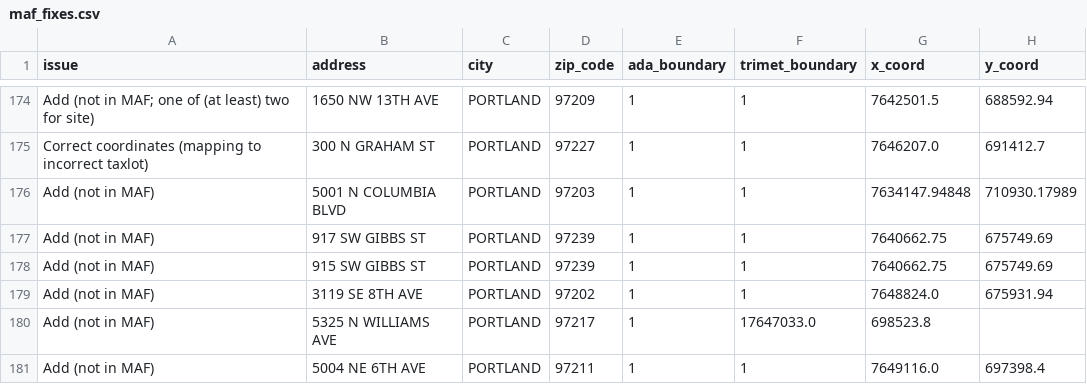
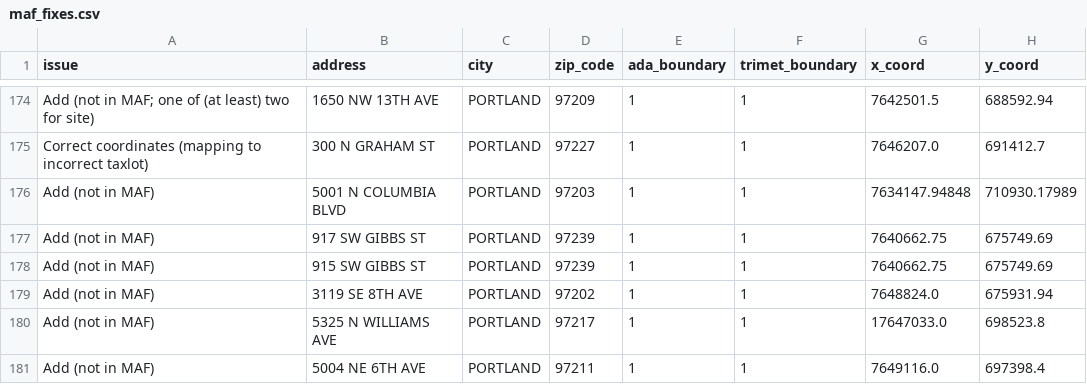
Before and after one commit to OpenTransitTools/loader, a CSV file: ott/loader/geocoder/data/maf_fixes.csv, drawn as a sheet; only a part is shown, gaps mark what is left out.

Commit message:
added a missing ",1," to line 181.

```diff
--- a/ott/loader/geocoder/data/maf_fixes.csv
+++ b/ott/loader/geocoder/data/maf_fixes.csv
@@ -179,3 +179,3 @@ Add (not in MAF),915 SW GIBBS ST,PORTLAND,97239,1,1,7640662.75,675749.69
 Add (not in MAF),3119 SE 8TH AVE,PORTLAND,97202,1,1,7648824.0,675931.94
-Add (not in MAF),5325 N WILLIAMS AVE,PORTLAND,97217,1,17647033.0,698523.8
+Add (not in MAF),5325 N WILLIAMS AVE,PORTLAND,97217,1,1,17647033.0,698523.8
 Add (not in MAF),5004 NE 6TH AVE,PORTLAND,97211,1,1,7649116.0,697398.4
```
